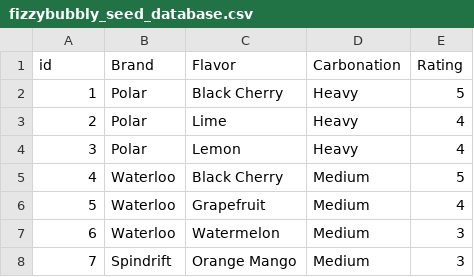
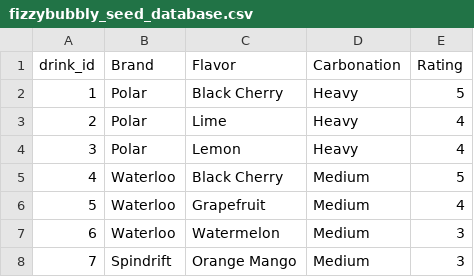
Before and after one commit to LaunchCodeLiftoffProjects/fizzybubbly, a CSV file: src/main/resources/fizzybubbly_seed_database.csv, drawn as a sheet; only a part is shown.

```diff
--- a/src/main/resources/fizzybubbly_seed_database.csv
+++ b/src/main/resources/fizzybubbly_seed_database.csv
@@ -1,2 +1,2 @@
-id,Brand,Flavor,Carbonation,Rating
+drink_id,Brand,Flavor,Carbonation,Rating
 1,Polar,Black Cherry,Heavy,5
```
Also changed, not shown: 2 other files.
